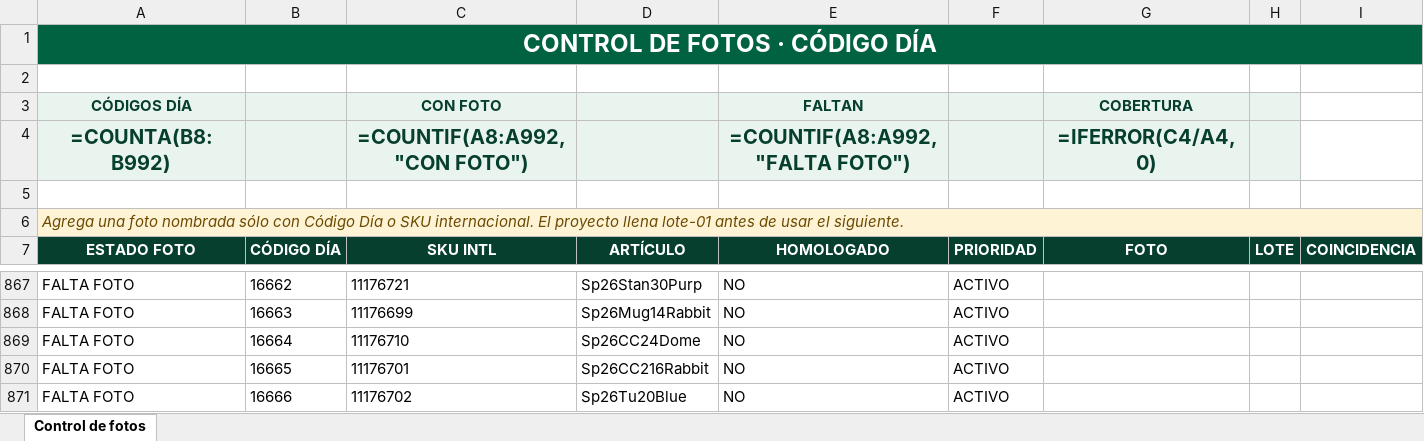
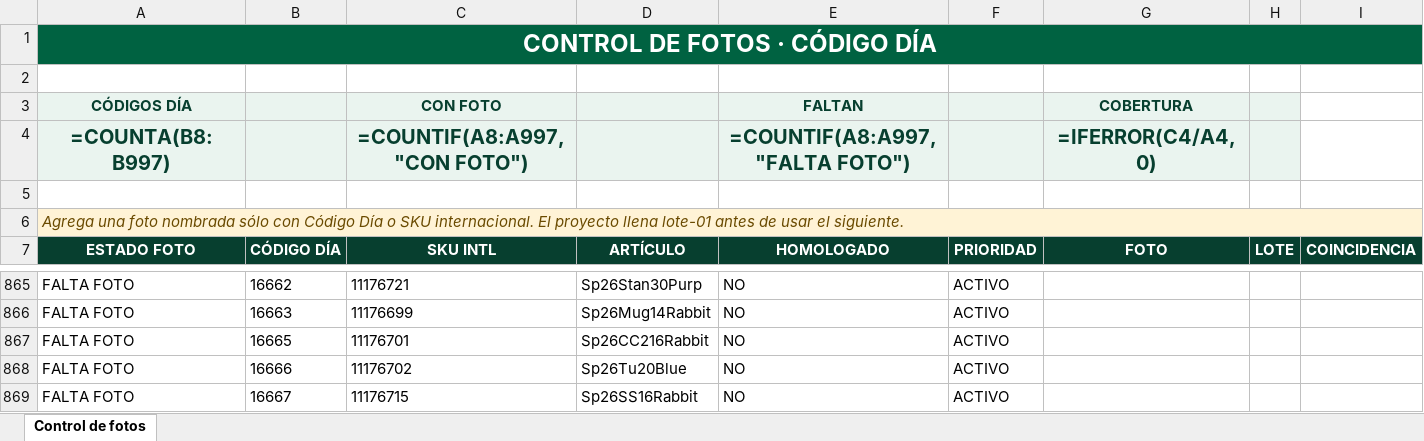
Before and after one commit to sbx-mex/CodeBrew_Merch, an Excel workbook: Control_Fotos_CodeBrew.xlsx, sheet Control de fotos, drawn as a sheet; only a part is shown, gaps mark what is left out; the shorter side is filled out with more unchanged rows; values as stored, in another font and other column widths than the file's, no borders; formulas without a stored value are shown as written; conditional formats and table styles not drawn; removed rows and columns are numbered as before the commit, all else as after; the diff covers the shown part only; the diff names each change by its address in the sheet, - before the commit and + after, or states it on an @@ line.

```diff
--- a/Control_Fotos_CodeBrew.xlsx (sheet Control de fotos)
+++ b/Control_Fotos_CodeBrew.xlsx (sheet Control de fotos)
-A4 (CÓDIGOS DÍA): =COUNTA(B8:B992)
+A4 (CÓDIGOS DÍA): =COUNTA(B8:B997)
-C4 (CON FOTO): =COUNTIF(A8:A992,"CON FOTO")
+C4 (CON FOTO): =COUNTIF(A8:A997,"CON FOTO")
-E4 (FALTAN): =COUNTIF(A8:A992,"FALTA FOTO")
+E4 (FALTAN): =COUNTIF(A8:A997,"FALTA FOTO")
-row 869: FALTA FOTO | 16664 | 11176710 | Sp26CC24Dome | NO | ACTIVO
```
Also changed, not shown: 10 added rows and 4 removed rows elsewhere in this sheet, 8 other files.
